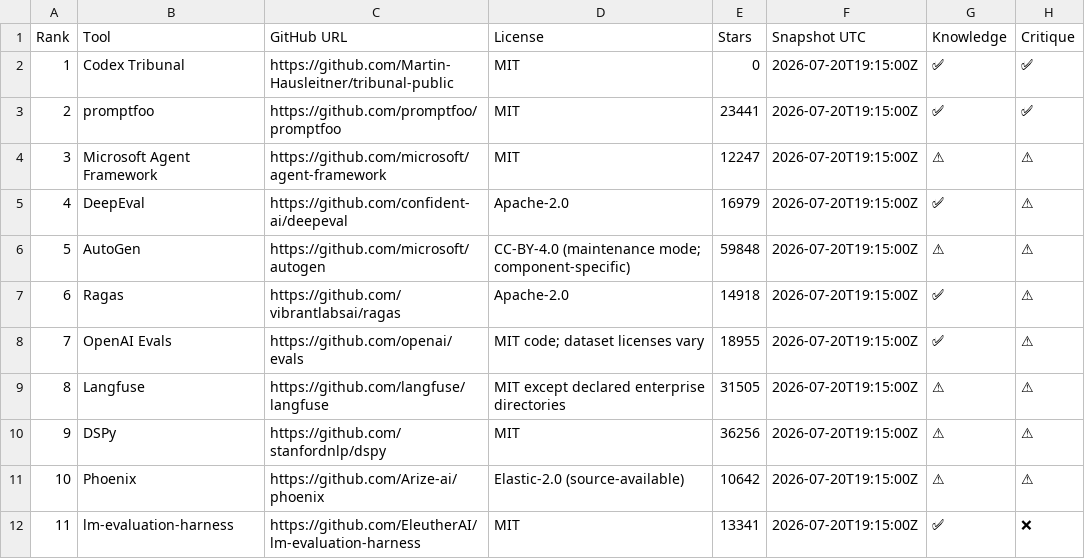
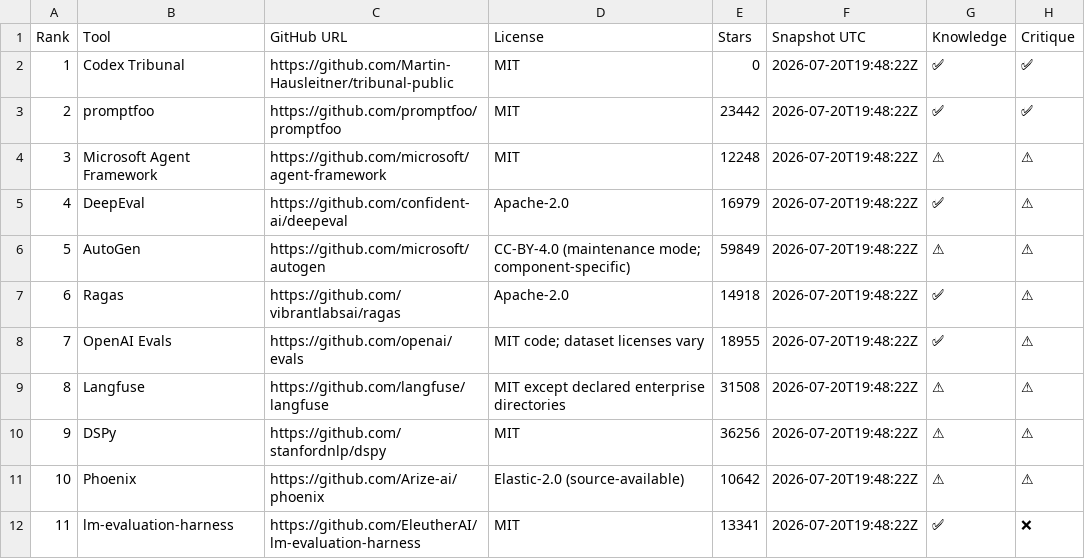
Before and after one commit to Martin-Hausleitner/tribunal-public, a CSV file: report/codex-trib-lib-matrix.csv, drawn as a sheet; only a part is shown; the diff names each change by its address in the sheet, - before the commit and + after, or states it on an @@ line.

Commit message:
tribunal codex-trib-lib progress
Signed-off-by: Martins Agent <hans@servas.ai>

```diff
--- a/report/codex-trib-lib-matrix.csv
+++ b/report/codex-trib-lib-matrix.csv
-F2:F12 (Snapshot UTC): 2026-07-20T19:15:00Z
+F2:F12 (Snapshot UTC): 2026-07-20T19:48:22Z
-E3 (Stars): 23441
+E3 (Stars): 23442
-E4 (Stars): 12247
+E4 (Stars): 12248
-E6 (Stars): 59848
+E6 (Stars): 59849
-E9 (Stars): 31505
+E9 (Stars): 31508
```
Also changed, not shown: 2 other files.
